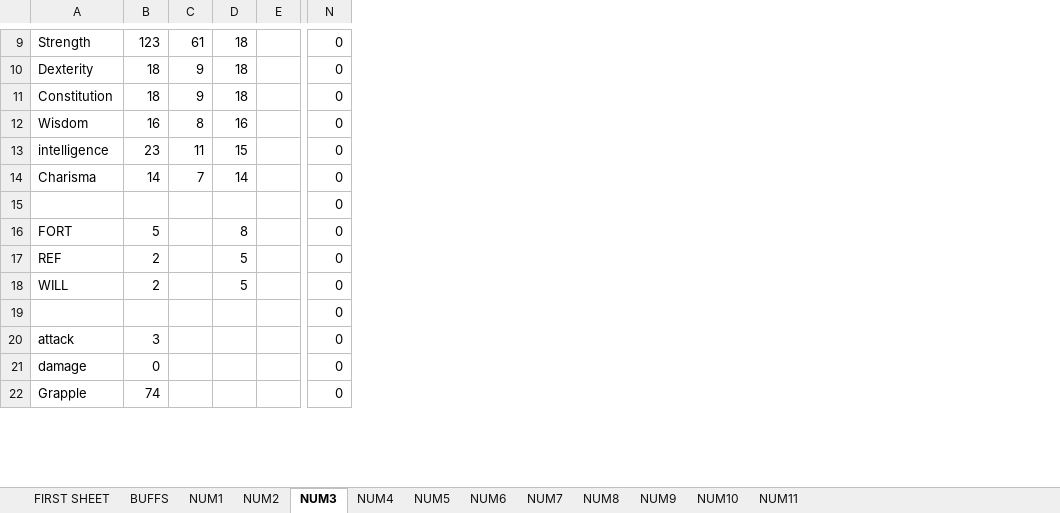
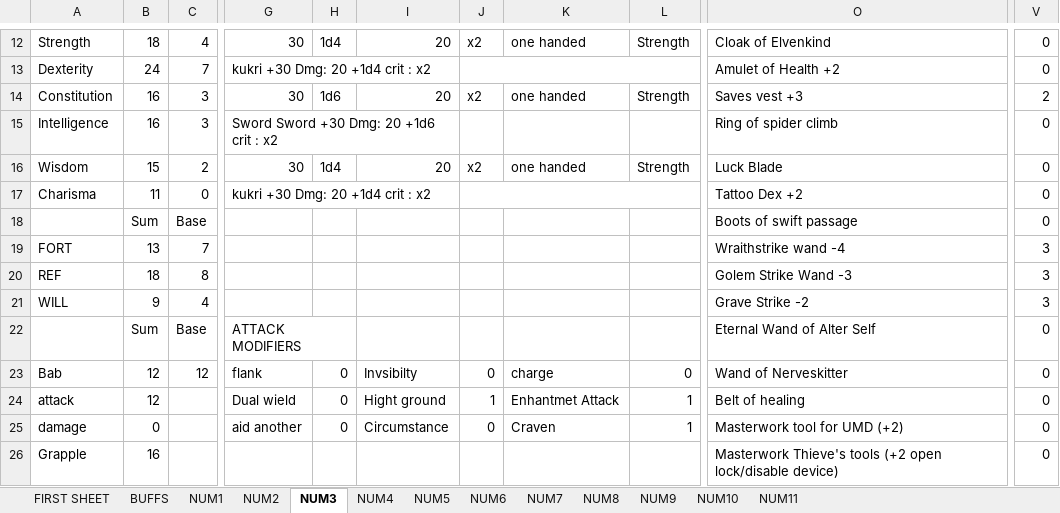
Before and after one commit to Niour/Dnd-visual-basic, an Excel workbook: NEW POWER DND.xlsm, sheet NUM3, drawn as a sheet; only a part is shown, gaps mark what is left out; values as stored, in another font and other column widths than the file's, no cell formats; removed rows and columns are numbered as before the commit, all else as after; rows hold the shown columns only; the diff covers the shown part only; the diff names each change by its address in the sheet, - before the commit and + after, or states it on an @@ line.

```diff
--- a/NEW POWER DND.xlsm (sheet NUM3)
+++ b/NEW POWER DND.xlsm (sheet NUM3)
-column C, rows 9-14: 61 | 9 | 9 | 8 | 11 | 7
-column D, rows 9-18: 18 | 18 | 18 | 16 | 15 | 14 |  | 8 | 5 | 5
-column E, empty
+column C, rows 12-22: 4 | 7 | 3 | 3 | 2 | 0 | Base | 7 | 8 | 4 | Base
+column G, rows 12-22: 30 | kukri +30 Dmg: 20 +1d4 crit : x2 | 30 | Sword Sword +30 Dmg: 20 +1d6 crit : x2 | 30 | kukri +30 Dmg: 20 +1d4 crit : x2 |  |  |  |  | ATTACK MODIFIERS; rows 24-25: Dual wield | aid another
+column H, rows 12-16: 1d4 |  | 1d6 |  | 1d4; rows 24-25: 0 | 0
+column I, rows 12-16: 20 |  | 20 |  | 20; rows 24-25: Hight ground | Circumstance
+column J, rows 12-16: x2 |  | x2 |  | x2; rows 24-25: 1 | 0
+column K, rows 12-16: one handed |  | one handed |  | one handed; rows 24-25: Enhantmet Attack | Craven
+column L, rows 12-16: Strength |  | Strength |  | Strength; rows 24-25: 1 | 1
+column O, rows 12-22: Cloak of Elvenkind | Amulet of Health +2 | Saves vest +3 | Ring of spider climb | Luck Blade | Tattoo Dex +2 | Boots of swift passage | Wraithstrike wand -4 | Golem Strike Wand -3 | Grave Strike -2 | Eternal Wand of Alter Self; rows 24-26: Belt of healing | Masterwork tool for UMD (+2) | Masterwork Thieve's tools (+2 open lock/disable device)
-B12: 123
+B12: 18
-B13: 18
+B13: 24
-B14: 18
+B14: 16
-V14: 0
+V14: 2
-A15: Wisdom
+A15: Intelligence
-A16: intelligence
+A16: Wisdom
-B16: 23
+B16: 15
-B17: 14
+B17: 11
-B18: (empty)
+B18: Sum
-B19: 5
+B19: 13
-V19:V21: 0
+V19:V21: 3
-B20: 2
+B20: 18
-B21: 2
+B21: 9
-B22: (empty)
+B22: Sum
+row 23: Bab | 12 | 12 | flank | 0 | Invsibilty | 0 | charge | 0 | Wand of Nerveskitter | 0
-B24: 3
+B24: 12
-B26: 74
+B26: 16
```
Also changed, not shown: 20 added rows, 35 removed rows, 21 added columns, 3 removed columns, 64 edited cells and merged cells elsewhere in this sheet, sheet NUM2, sheet NUM1, sheet NUM4, sheet BUFFS, sheet FIRST SHEET, cell formats, formulas that keep their value, hidden cells, 2 other files.
